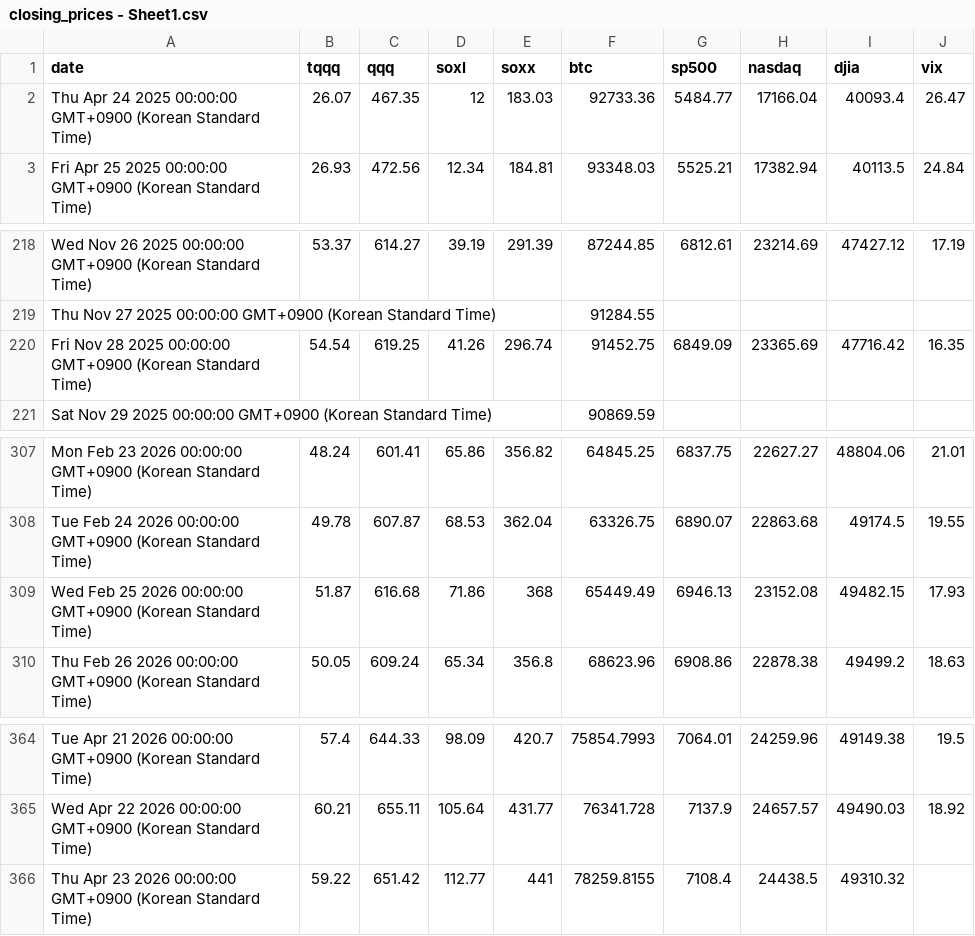
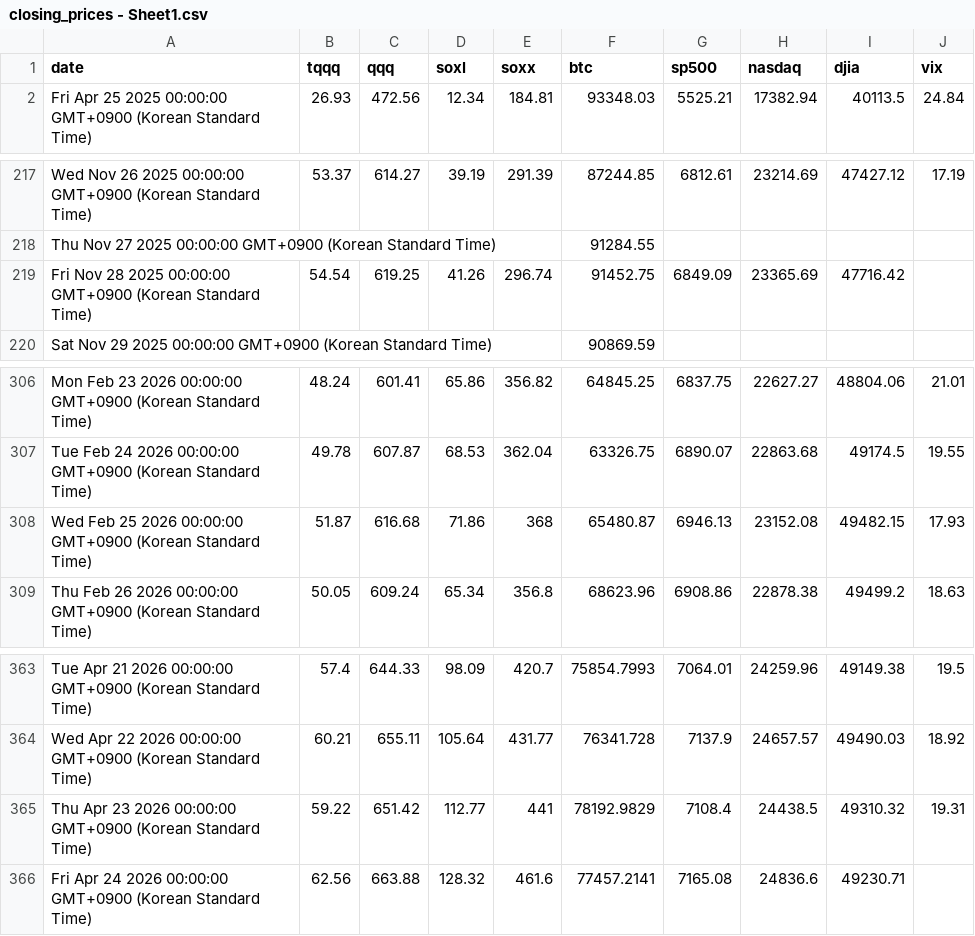
Before and after one commit to lemy38/market-prices, a CSV file: closing_prices - Sheet1.csv, drawn as a sheet; only a part is shown, gaps mark what is left out.

Commit message:
Update closing_prices - Sheet1.csv

```diff
--- a/closing_prices - Sheet1.csv
+++ b/closing_prices - Sheet1.csv
@@ -1,3 +1,2 @@
 date,tqqq,qqq,soxl,soxx,btc,sp500,nasdaq,djia,vix
-Thu Apr 24 2025 00:00:00 GMT+0900 (Korean Standard Time),26.07,467.35,12,183.03,92733.36,5484.77,17166.04,40093.4,26.47
 Fri Apr 25 2025 00:00:00 GMT+0900 (Korean Standard Time),26.93,472.56,12.34,184.81,93348.03,5525.21,17382.94,40113.5,24.84
@@ -219,3 +218,3 @@ Wed Nov 26 2025 00:00:00 GMT+0900 (Korean Standard Time),53.37,614.27,39.19,291.
 Thu Nov 27 2025 00:00:00 GMT+0900 (Korean Standard Time),,,,,91284.55,,,,
-Fri Nov 28 2025 00:00:00 GMT+0900 (Korean Standard Time),54.54,619.25,41.26,296.74,91452.75,6849.09,23365.69,47716.42,16.35
+Fri Nov 28 2025 00:00:00 GMT+0900 (Korean Standard Time),54.54,619.25,41.26,296.74,91452.75,6849.09,23365.69,47716.42,
 Sat Nov 29 2025 00:00:00 GMT+0900 (Korean Standard Time),,,,,90869.59,,,,
@@ -308,3 +307,3 @@ Mon Feb 23 2026 00:00:00 GMT+0900 (Korean Standard Time),48.24,601.41,65.86,356.
 Tue Feb 24 2026 00:00:00 GMT+0900 (Korean Standard Time),49.78,607.87,68.53,362.04,63326.75,6890.07,22863.68,49174.5,19.55
-Wed Feb 25 2026 00:00:00 GMT+0900 (Korean Standard Time),51.87,616.68,71.86,368,65449.49,6946.13,23152.08,49482.15,17.93
+Wed Feb 25 2026 00:00:00 GMT+0900 (Korean Standard Time),51.87,616.68,71.86,368,65480.87,6946.13,23152.08,49482.15,17.93
 Thu Feb 26 2026 00:00:00 GMT+0900 (Korean Standard Time),50.05,609.24,65.34,356.8,68623.96,6908.86,22878.38,49499.2,18.63
@@ -365,2 +364,3 @@ Tue Apr 21 2026 00:00:00 GMT+0900 (Korean Standard Time),57.4,644.33,98.09,420.7
 Wed Apr 22 2026 00:00:00 GMT+0900 (Korean Standard Time),60.21,655.11,105.64,431.77,76341.728,7137.9,24657.57,49490.03,18.92
-Thu Apr 23 2026 00:00:00 GMT+0900 (Korean Standard Time),59.22,651.42,112.77,441,78259.8155,7108.4,24438.5,49310.32,
+Thu Apr 23 2026 00:00:00 GMT+0900 (Korean Standard Time),59.22,651.42,112.77,441,78192.9829,7108.4,24438.5,49310.32,19.31
+Fri Apr 24 2026 00:00:00 GMT+0900 (Korean Standard Time),62.56,663.88,128.32,461.6,77457.2141,7165.08,24836.6,49230.71,
```
